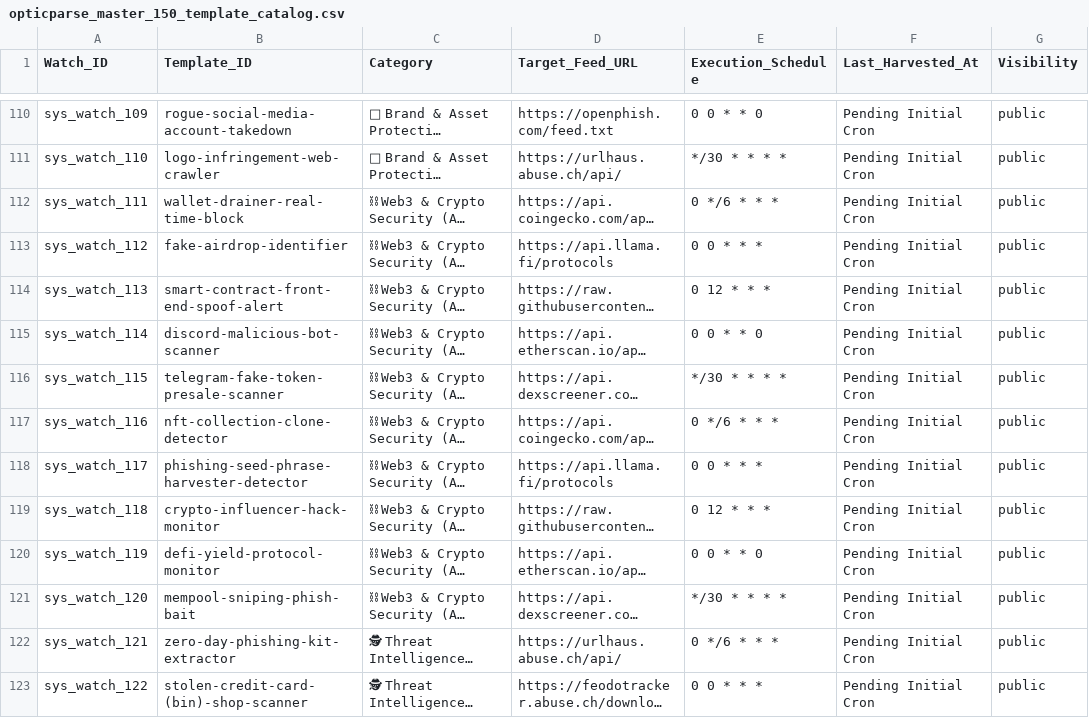
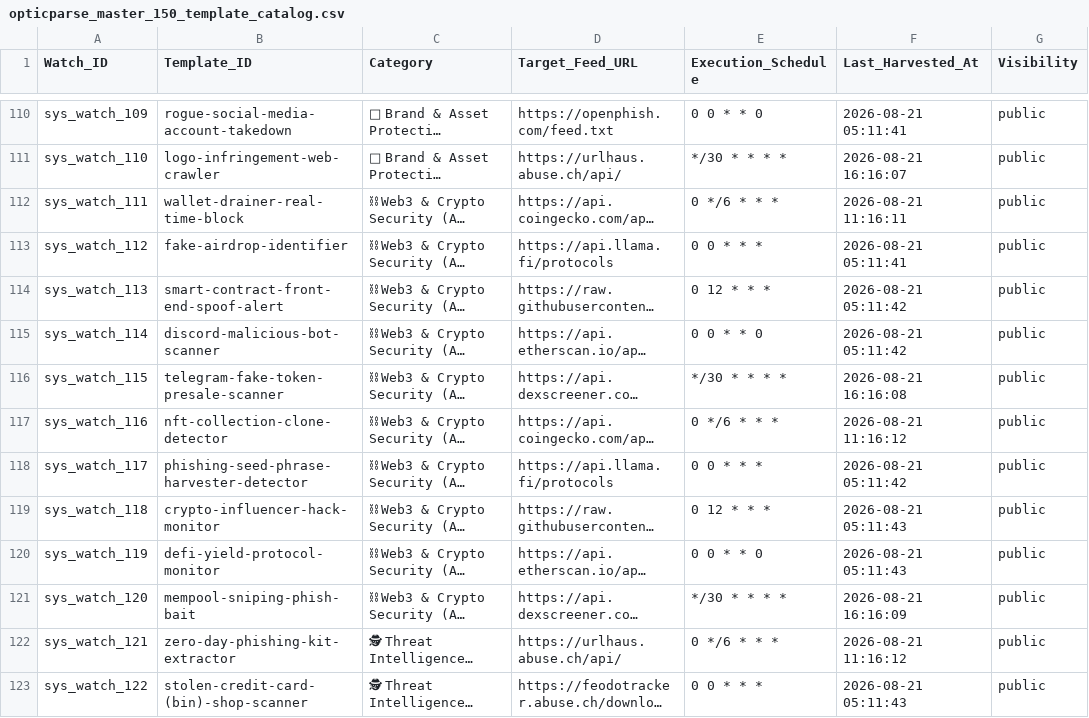
Before and after one commit to actions-marketplace-validations/parastejpal987-cmyk_opticparse-public, a CSV file: docs/opticparse_master_150_template_catalog.csv, drawn as a sheet; only a part is shown, gaps mark what is left out; long unchanged cells end in …; the diff covers the shown part only; the diff names each change by its address in the sheet, - before the commit and + after, or states it on an @@ line.

```diff
--- a/docs/opticparse_master_150_template_catalog.csv
+++ b/docs/opticparse_master_150_template_catalog.csv
-F110 (Last_Harvested_At): Pending Initial Cron
+F110 (Last_Harvested_At): 2026-08-21 05:11:41
-F111 (Last_Harvested_At): Pending Initial Cron
+F111 (Last_Harvested_At): 2026-08-21 16:16:07
-F112 (Last_Harvested_At): Pending Initial Cron
+F112 (Last_Harvested_At): 2026-08-21 11:16:11
-F113 (Last_Harvested_At): Pending Initial Cron
+F113 (Last_Harvested_At): 2026-08-21 05:11:41
-F114:F115 (Last_Harvested_At): Pending Initial Cron
+F114:F115 (Last_Harvested_At): 2026-08-21 05:11:42
-F116 (Last_Harvested_At): Pending Initial Cron
+F116 (Last_Harvested_At): 2026-08-21 16:16:08
-F117 (Last_Harvested_At): Pending Initial Cron
+F117 (Last_Harvested_At): 2026-08-21 11:16:12
-F118 (Last_Harvested_At): Pending Initial Cron
+F118 (Last_Harvested_At): 2026-08-21 05:11:42
-F119:F120 (Last_Harvested_At): Pending Initial Cron
+F119:F120 (Last_Harvested_At): 2026-08-21 05:11:43
-F121 (Last_Harvested_At): Pending Initial Cron
+F121 (Last_Harvested_At): 2026-08-21 16:16:09
-F122 (Last_Harvested_At): Pending Initial Cron
+F122 (Last_Harvested_At): 2026-08-21 11:16:12
-F123 (Last_Harvested_At): Pending Initial Cron
+F123 (Last_Harvested_At): 2026-08-21 05:11:43
```
Also changed, not shown: 136 edited cells elsewhere in this file, docs/threat_intel_dataset.csv, 2 other files.
